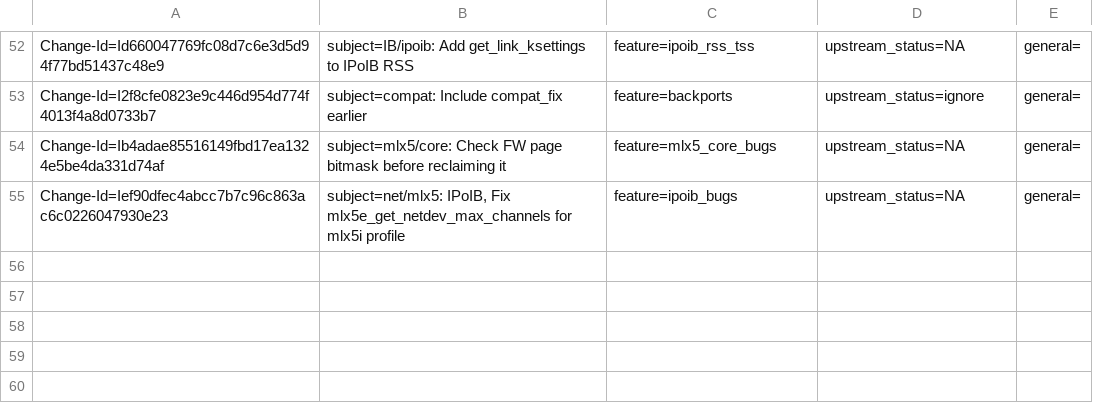
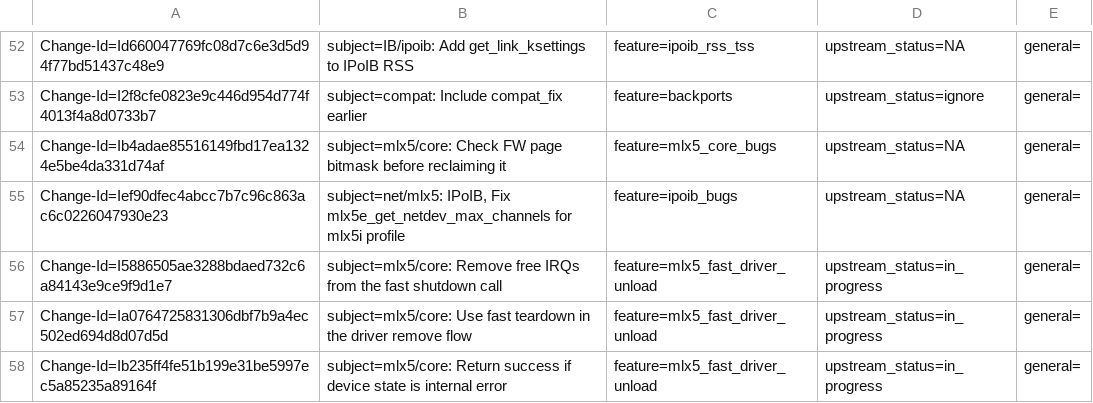
Before and after one commit to Shun-Hao/mlnx-ofa_kernel-4.6-1.0.1.1-rhel7.3, a CSV file: metadata/Feras_Daoud.csv, drawn as a sheet; only a part is shown, gaps mark what is left out; the diff names each change by its address in the sheet, - before the commit and + after, or states it on an @@ line.

Commit message:
mlx5/core: Return success if device state is internal error
Adding fast teardown to the remove flow caused the following fails:
ib_query_port failed (-5) for mlx5_0
ib_query_pkey failed (-5) for mlx5_0

The functions are being called as part of the ib_cache_update call.
To fix the issue, the command operations of these queries moved to
return success instead of I/O error.

cherry-picked from 4.5-5
commit 58c832404169 ("mlx5/core: Return success if device state is internal error")

Issue: 1601726
Change-Id: Ib235ff4fe51b199e31be5997ec5a85235a89164f
Signed-off-by: Feras Daoud <ferasda@mellanox.com>

```diff
--- a/metadata/Feras_Daoud.csv
+++ b/metadata/Feras_Daoud.csv
+row 56: Change-Id=I5886505ae3288bdaed732c6a84143e9ce9f9d1e7 | subject=mlx5/core: Remove free IRQs from the fast shutdown call | feature=mlx5_fast_driver_unload | upstream_status=in_progress | general=
+row 57: Change-Id=Ia0764725831306dbf7b9a4ec502ed694d8d07d5d | subject=mlx5/core: Use fast teardown in the driver remove flow | feature=mlx5_fast_driver_unload | upstream_status=in_progress | general=
+row 58: Change-Id=Ib235ff4fe51b199e31be5997ec5a85235a89164f | subject=mlx5/core: Return success if device state is internal error | feature=mlx5_fast_driver_unload | upstream_status=in_progress | general=
```
Also changed, not shown: 1 other file.
